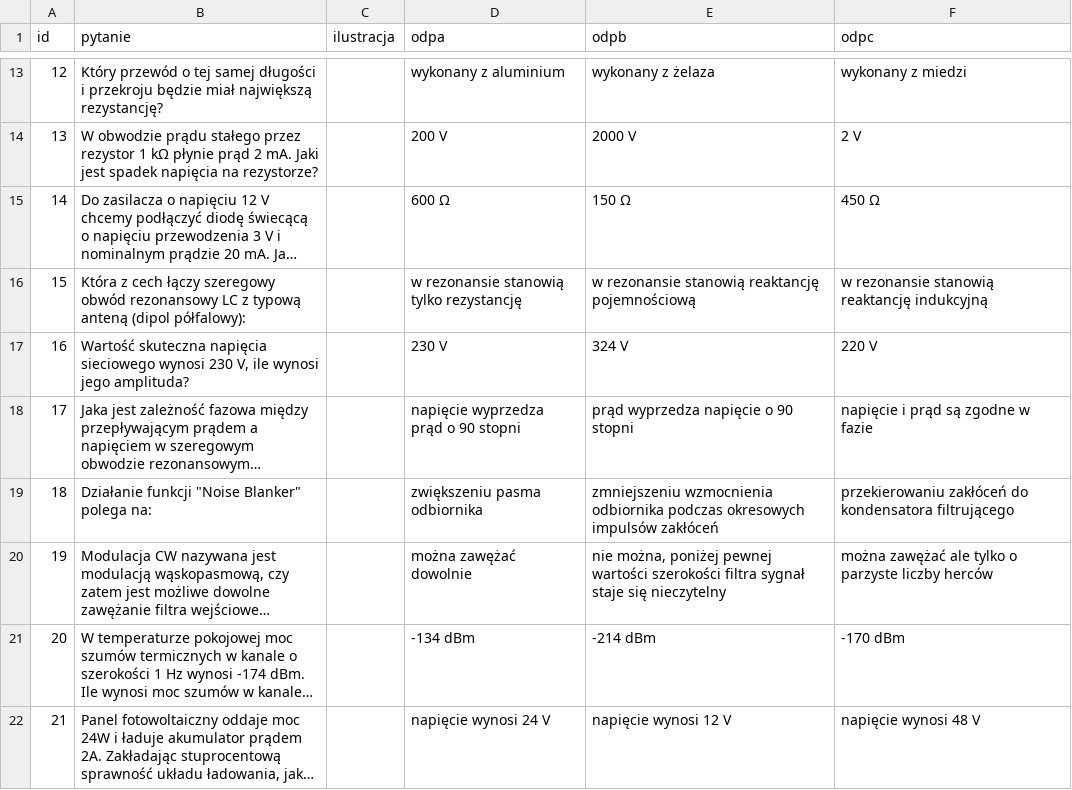
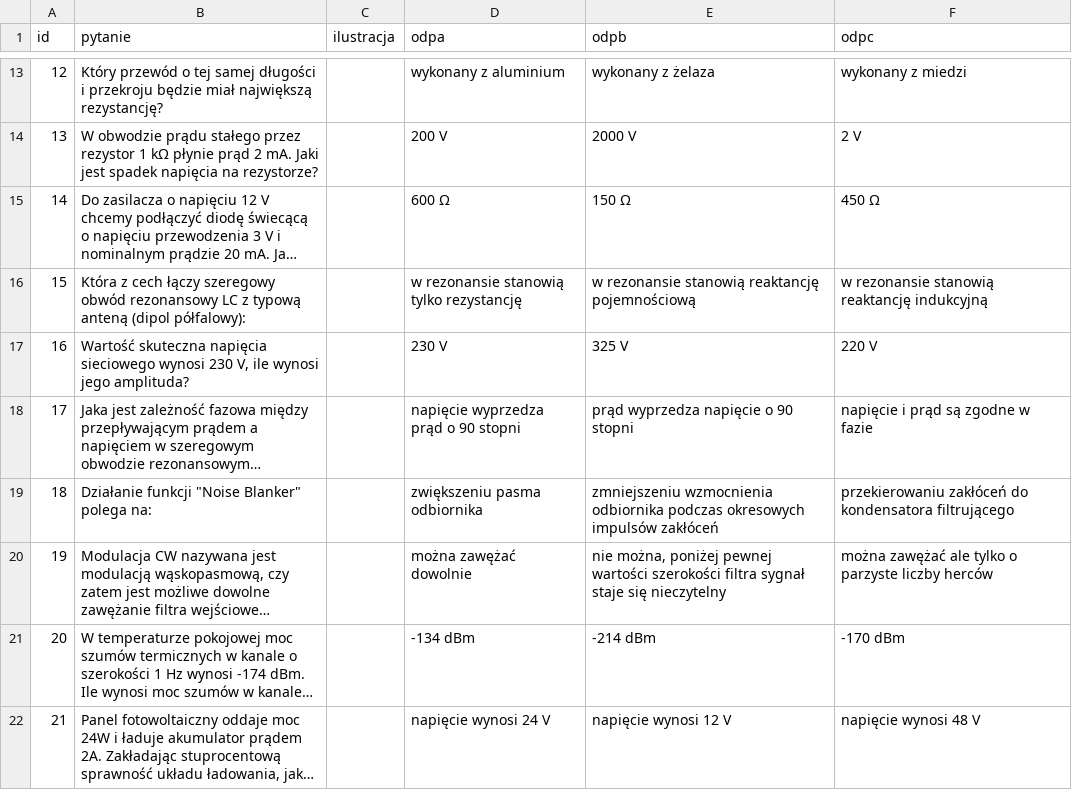
Before and after one commit to HackerspaceKRK/pytania-egzaminacyjne, a CSV file: kat_a/dzial1a.csv, drawn as a sheet; only a part is shown, gaps mark what is left out; long unchanged cells end in …; the diff names each change by its address in the sheet, - before the commit and + after, or states it on an @@ line.

```diff
--- a/kat_a/dzial1a.csv
+++ b/kat_a/dzial1a.csv
-E17 (odpb): 324 V
+E17 (odpb): 325 V
```
Also changed, not shown: kat_c/dzial1c.csv.
